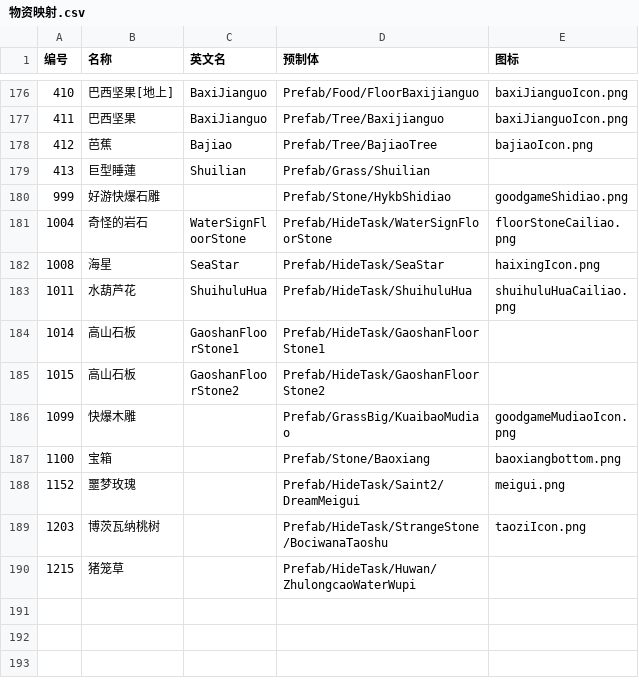
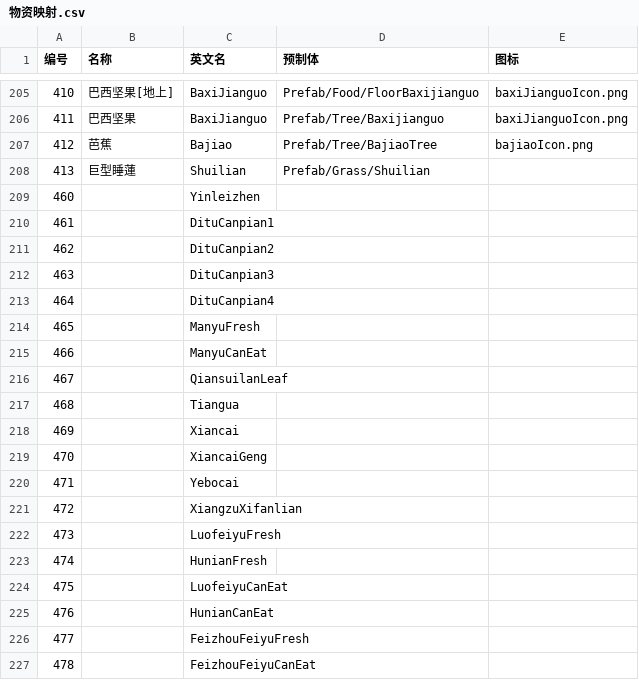
Before and after one commit to xueyuanxueke/aehy-wuping, a CSV file: data/物资映射.csv (was 物资映射.csv), drawn as a sheet; only a part is shown, gaps mark what is left out; the shorter side is filled out with more unchanged rows; the diff covers the shown part only; the diff names each change by its address in the sheet, - before the commit and + after, or states it on an @@ line.

Commit message:
物资数据外置化 + 新增猎物区域页签 + 图15 底图适配
- 物资位置改由 data/物资位置.json 提供（存档 db 导出，15 图 19254 点），加载失败回退内置数据

- 新增「猎物区域」页签：data/猎物区域.json（15 图 / 31 种猎物 / 389 个矩形框），支持多选高亮

- 物资映射.csv 迁入 data/ 并补 63 条新版本英文条目；未填中文时列表/图例/详情按 名称→英文名→#编号 回退

- 图15 纳米比亚底图到位（766x279），prm 按 物资点∪猎物区域 并集与 official 图占宽/占高反推

- 新增维护脚本：导出物资位置 / 物资数据外置 / 猎物区域页 / 未命名显示英文名 / 补充新物资条目

```diff
--- a/物资映射.csv
+++ b/data/物资映射.csv
+row 209: 460 |  | Yinleizhen
+row 210: 461 |  | DituCanpian1
+row 211: 462 |  | DituCanpian2
+row 212: 463 |  | DituCanpian3
+row 213: 464 |  | DituCanpian4
+row 214: 465 |  | ManyuFresh
+row 215: 466 |  | ManyuCanEat
+row 216: 467 |  | QiansuilanLeaf
+row 217: 468 |  | Tiangua
+row 218: 469 |  | Xiancai
+row 219: 470 |  | XiancaiGeng
+row 220: 471 |  | Yebocai
+row 221: 472 |  | XiangzuXifanlian
+row 222: 473 |  | LuofeiyuFresh
+row 223: 474 |  | HunianFresh
+row 224: 475 |  | LuofeiyuCanEat
+row 225: 476 |  | HunianCanEat
+row 226: 477 |  | FeizhouFeiyuFresh
+row 227: 478 |  | FeizhouFeiyuCanEat
```
Also changed, not shown: 44 added rows elsewhere in this file, 29 other files.
